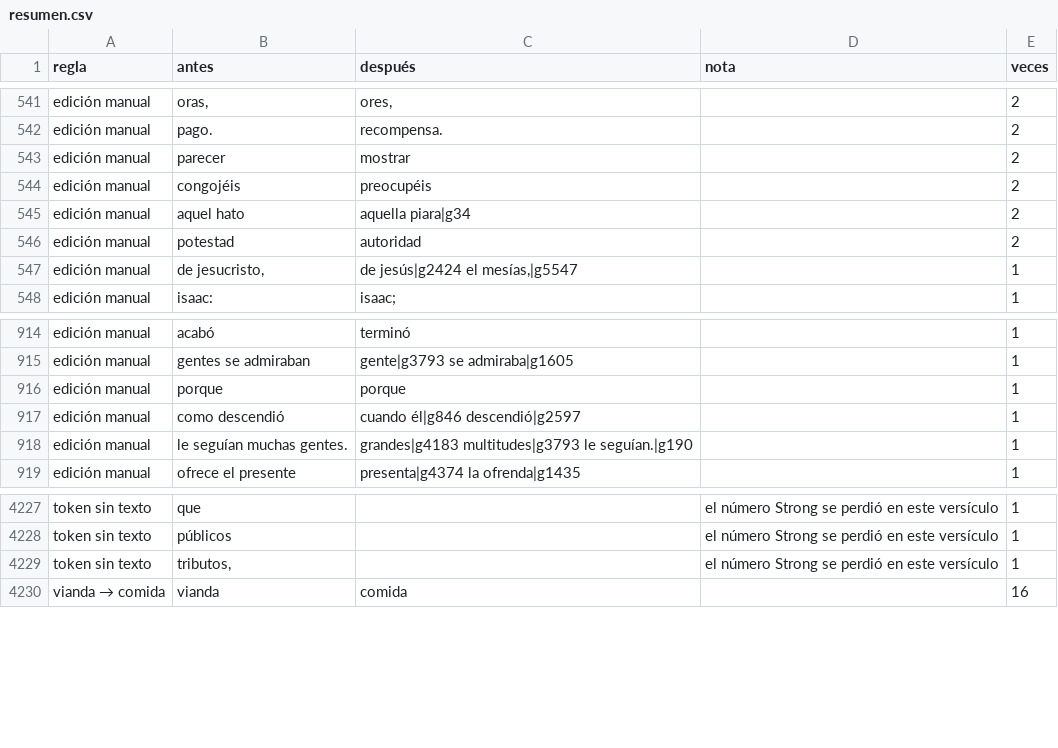
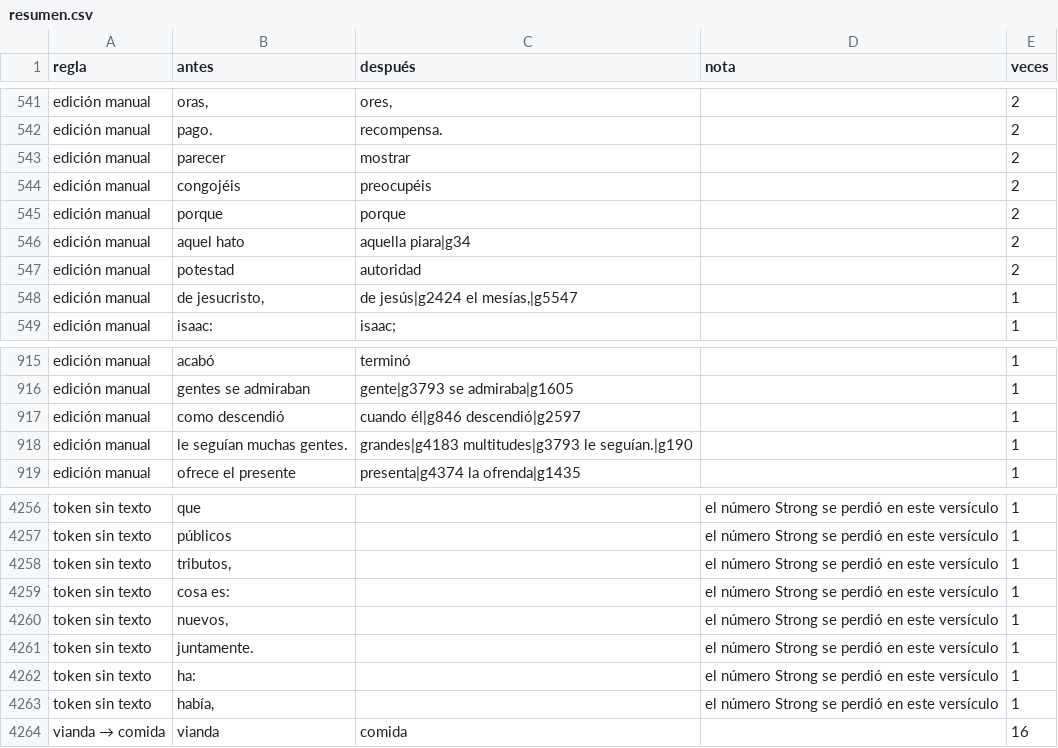
Before and after one commit to saulizar93/bible-app, a CSV file: scripts/rvo/changes/resumen.csv, drawn as a sheet; only a part is shown, gaps mark what is left out; removed rows and columns are numbered as before the commit, all else as after; the diff covers the shown part only; the diff names each change by its address in the sheet, - before the commit and + after, or states it on an @@ line.

Commit message:
rvo-strong mateo 9:21

```diff
--- a/scripts/rvo/changes/resumen.csv
+++ b/scripts/rvo/changes/resumen.csv
+row 545: edición manual | porque | porque |  | 2
-row 916: edición manual | porque | porque |  | 1
+row 4259: token sin texto | cosa es: |  | el número Strong se perdió en este versículo | 1
+row 4260: token sin texto | nuevos, |  | el número Strong se perdió en este versículo | 1
+row 4261: token sin texto | juntamente. |  | el número Strong se perdió en este versículo | 1
+row 4262: token sin texto | ha: |  | el número Strong se perdió en este versículo | 1
+row 4263: token sin texto | había, |  | el número Strong se perdió en este versículo | 1
```
Also changed, not shown: 29 added rows elsewhere in this file, 5 other files.
